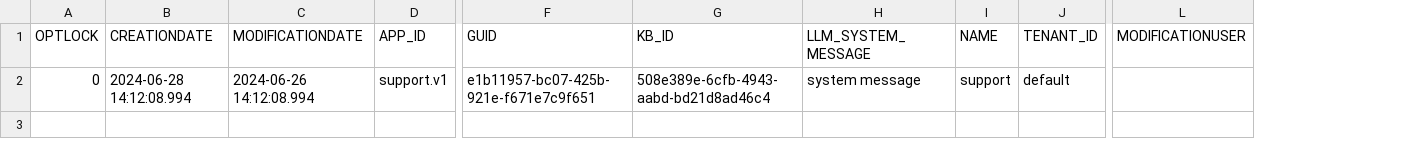
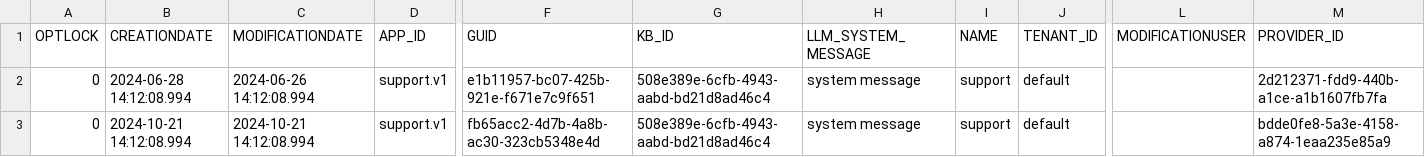
Before and after one commit to onecx-apps/onecx-ai-svc, a CSV file: src/main/resources/db/v1/2024-06-28-context-data.csv, drawn as a sheet; only a part is shown, gaps mark what is left out; rows hold the shown columns only; the diff names each change by its address in the sheet, - before the commit and + after, or states it on an @@ line.

```diff
--- a/src/main/resources/db/v1/2024-06-28-context-data.csv
+++ b/src/main/resources/db/v1/2024-06-28-context-data.csv
+column M (PROVIDER_ID), row 2: 2d212371-fdd9-440b-a1ce-a1b1607fb7fa
+row 3: 0 | 2024-10-21 14:12:08.994 | 2024-10-21 14:12:08.994 | support.v1 | fb65acc2-4d7b-4a8b-ac30-323cb5348e4d | 508e389e-6cfb-4943-aabd-bd21d8ad46c4 | system message | support | default |  | bdde0fe8-5a3e-4158-a874-1eaa235e85a9
```
Also changed, not shown: src/main/resources/db/v1/2024-06-28-provider-data.csv, 13 other files.
